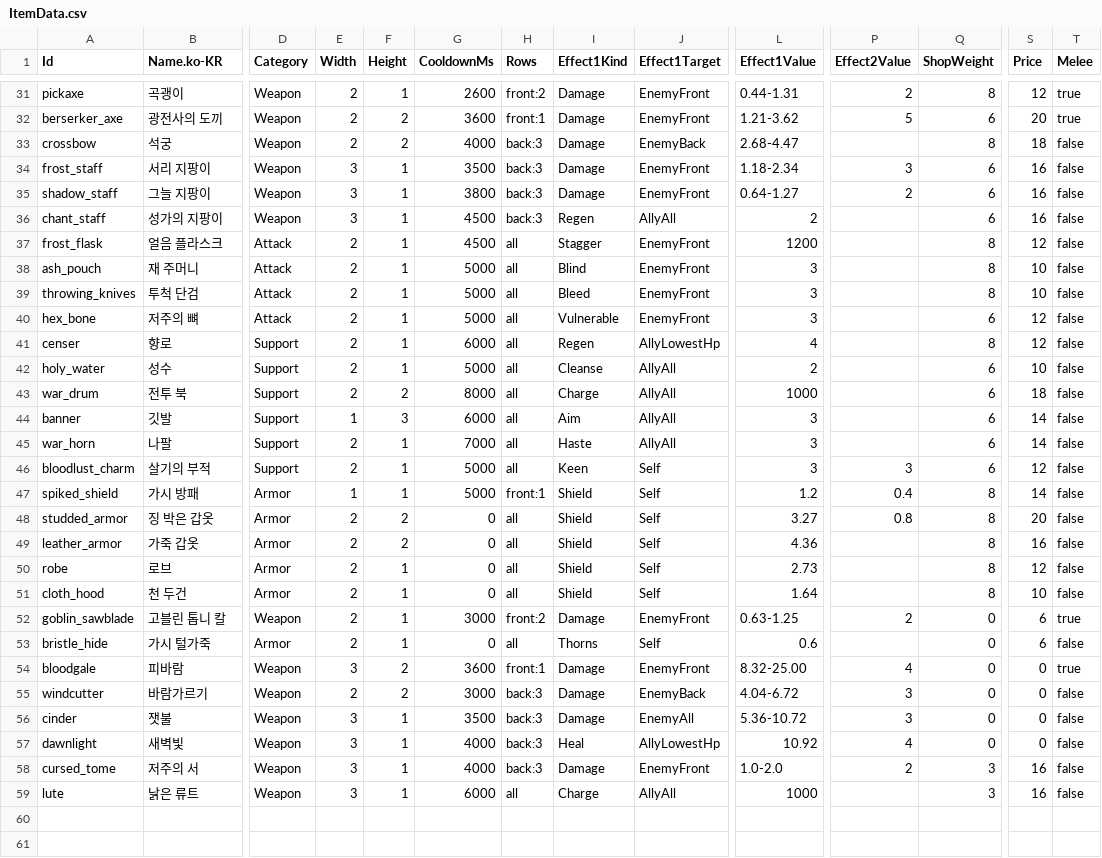
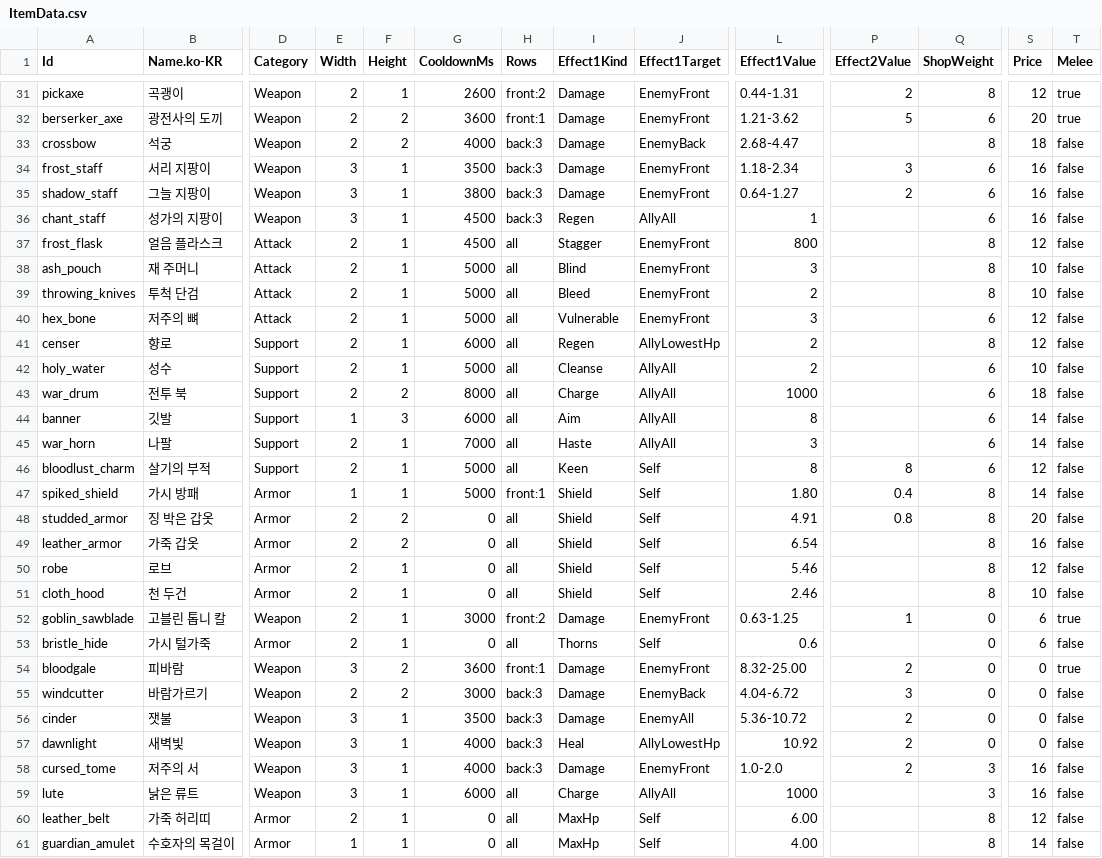
Before and after one commit to merustudy/F1, a CSV file: Assets/@Data/Source/ItemData.csv, drawn as a sheet; only a part is shown, gaps mark what is left out; rows hold the shown columns only; the diff covers the shown part only; the diff names each change by its address in the sheet, - before the commit and + after, or states it on an @@ line.

```diff
--- a/Assets/@Data/Source/ItemData.csv
+++ b/Assets/@Data/Source/ItemData.csv
-L36 (Effect1Value): 2
+L36 (Effect1Value): 1
-L37 (Effect1Value): 1200
+L37 (Effect1Value): 800
-L39 (Effect1Value): 3
+L39 (Effect1Value): 2
-L41 (Effect1Value): 4
+L41 (Effect1Value): 2
-L44 (Effect1Value): 3
+L44 (Effect1Value): 8
-L46 (Effect1Value): 3
+L46 (Effect1Value): 8
-P46 (Effect2Value): 3
+P46 (Effect2Value): 8
-L47 (Effect1Value): 1.2
+L47 (Effect1Value): 1.80
-L48 (Effect1Value): 3.27
+L48 (Effect1Value): 4.91
-L49 (Effect1Value): 4.36
+L49 (Effect1Value): 6.54
-L50 (Effect1Value): 2.73
+L50 (Effect1Value): 5.46
-L51 (Effect1Value): 1.64
+L51 (Effect1Value): 2.46
-P52 (Effect2Value): 2
+P52 (Effect2Value): 1
-P54 (Effect2Value): 4
+P54 (Effect2Value): 2
-P56 (Effect2Value): 3
+P56 (Effect2Value): 2
-P57 (Effect2Value): 4
+P57 (Effect2Value): 2
+row 60: leather_belt | 가죽 허리띠 | Armor | 2 | 1 | 0 | all | MaxHp | Self | 6.00 |  | 8 | 12 | false
+row 61: guardian_amulet | 수호자의 목걸이 | Armor | 1 | 1 | 0 | all | MaxHp | Self | 4.00 |  | 8 | 14 | false
```
Also changed, not shown: 7 edited cells elsewhere in this file, Assets/@Data/Source/BalanceData.csv, Assets/@Data/Source/PotionData.csv, 34 other files.
